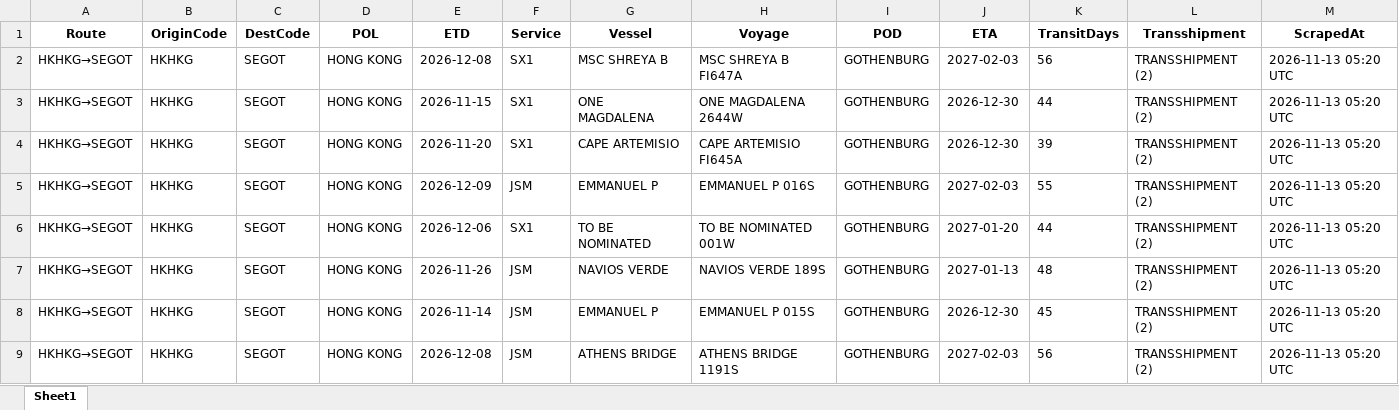
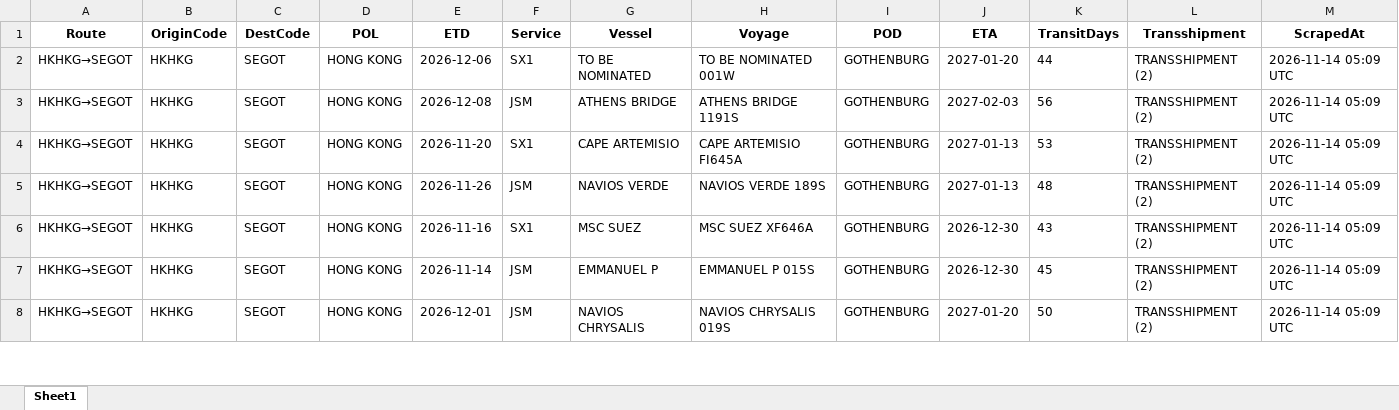
Before and after one commit to ply93/esl-schedule-fetcher, an Excel workbook: output/one_schedules_latest.xlsx, sheet Sheet1, drawn as a sheet; only a part is shown; values as stored, in another font and other column widths than the file's, no borders; removed rows and columns are numbered as before the commit, all else as after; the diff covers the shown part only; the diff names each change by its address in the sheet, - before the commit and + after, or states it on an @@ line.

```diff
--- a/output/one_schedules_latest.xlsx (sheet Sheet1)
+++ b/output/one_schedules_latest.xlsx (sheet Sheet1)
-E2 (ETD): 2026-12-08
+E2 (ETD): 2026-12-06
-G2 (Vessel): MSC SHREYA B
+G2 (Vessel): TO BE NOMINATED
-H2 (Voyage): MSC SHREYA B FI647A
+H2 (Voyage): TO BE NOMINATED 001W
-J2 (ETA): 2027-02-03
+J2 (ETA): 2027-01-20
-K2 (TransitDays): 56
+K2 (TransitDays): 44
-M2:M6 (ScrapedAt): 2026-11-13 05:20 UTC
+M2:M6 (ScrapedAt): 2026-11-14 05:09 UTC
-E3 (ETD): 2026-11-15
+E3 (ETD): 2026-12-08
-F3 (Service): SX1
+F3 (Service): JSM
-G3 (Vessel): ONE MAGDALENA
+G3 (Vessel): ATHENS BRIDGE
-H3 (Voyage): ONE MAGDALENA 2644W
+H3 (Voyage): ATHENS BRIDGE 1191S
-J3 (ETA): 2026-12-30
+J3 (ETA): 2027-02-03
-K3 (TransitDays): 44
+K3 (TransitDays): 56
-J4 (ETA): 2026-12-30
+J4 (ETA): 2027-01-13
-K4 (TransitDays): 39
+K4 (TransitDays): 53
-E5 (ETD): 2026-12-09
+E5 (ETD): 2026-11-26
-G5 (Vessel): EMMANUEL P
+G5 (Vessel): NAVIOS VERDE
-H5 (Voyage): EMMANUEL P 016S
+H5 (Voyage): NAVIOS VERDE 189S
-J5 (ETA): 2027-02-03
+J5 (ETA): 2027-01-13
-K5 (TransitDays): 55
+K5 (TransitDays): 48
-E6 (ETD): 2026-12-06
+E6 (ETD): 2026-11-16
-G6 (Vessel): TO BE NOMINATED
+G6 (Vessel): MSC SUEZ
-H6 (Voyage): TO BE NOMINATED 001W
+H6 (Voyage): MSC SUEZ XF646A
-J6 (ETA): 2027-01-20
+J6 (ETA): 2026-12-30
-K6 (TransitDays): 44
+K6 (TransitDays): 43
-row 7: HKHKG→SEGOT | HKHKG | SEGOT | HONG KONG | 2026-11-26 | JSM | NAVIOS VERDE | NAVIOS VERDE 189S | GOTHENBURG | 2027-01-13 | 48 | TRANSSHIPMENT (2) | 2026-11-13 05:20 UTC
-M7:M8 (ScrapedAt): 2026-11-13 05:20 UTC
+M7:M8 (ScrapedAt): 2026-11-14 05:09 UTC
-E8 (ETD): 2026-12-08
+E8 (ETD): 2026-12-01
-G8 (Vessel): ATHENS BRIDGE
+G8 (Vessel): NAVIOS CHRYSALIS
-H8 (Voyage): ATHENS BRIDGE 1191S
+H8 (Voyage): NAVIOS CHRYSALIS 019S
-J8 (ETA): 2027-02-03
+J8 (ETA): 2027-01-20
-K8 (TransitDays): 56
+K8 (TransitDays): 50
```
Also changed, not shown: 3 added rows, 4 removed rows and 209 edited cells elsewhere in this sheet, output/esl_schedules_latest.xlsx, 2 other files.
